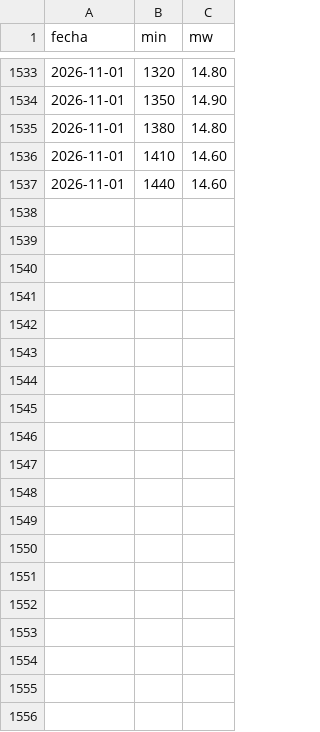
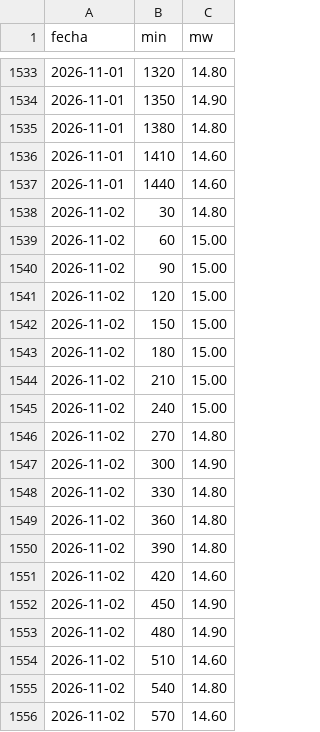
Before and after one commit to giordano1805-lab/Cmg-Rosa, a CSV file: data/huanchor_30min.csv, drawn as a sheet; only a part is shown, gaps mark what is left out; the diff covers the shown part only.

```diff
--- a/data/huanchor_30min.csv
+++ b/data/huanchor_30min.csv
@@ -1537 +1537,20 @@ fecha,min,mw
 2026-11-01,1440,14.60
+2026-11-02,30,14.80
+2026-11-02,60,15.00
+2026-11-02,90,15.00
+2026-11-02,120,15.00
+2026-11-02,150,15.00
+2026-11-02,180,15.00
+2026-11-02,210,15.00
+2026-11-02,240,15.00
+2026-11-02,270,14.80
+2026-11-02,300,14.90
+2026-11-02,330,14.80
+2026-11-02,360,14.80
+2026-11-02,390,14.80
+2026-11-02,420,14.60
+2026-11-02,450,14.90
+2026-11-02,480,14.90
+2026-11-02,510,14.60
+2026-11-02,540,14.80
+2026-11-02,570,14.60
```
Also changed, not shown: 29 added rows elsewhere in this file, data/cmg.csv, data/explora6/FLUJOS.csv, 16 other files.
